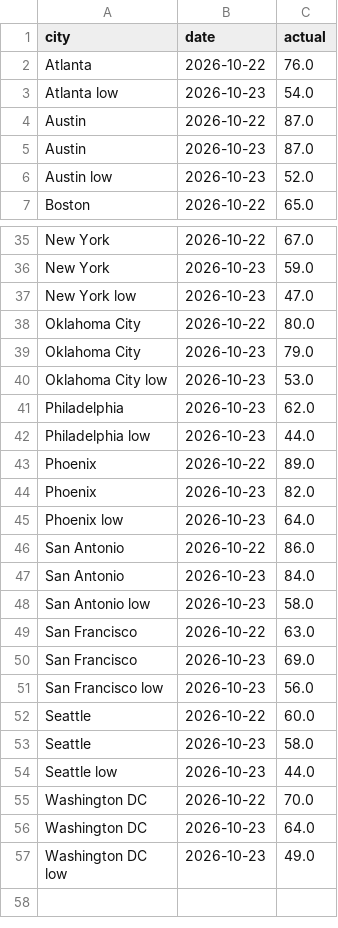
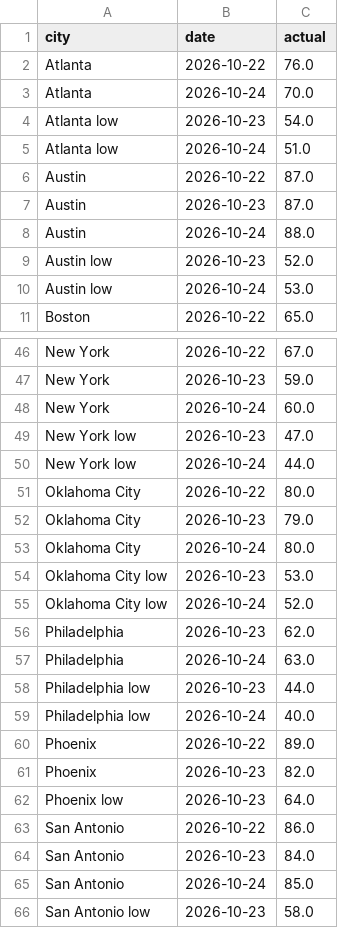
Before and after one commit to kieroncg44/weather-bot, a CSV file: actuals.csv, drawn as a sheet; only a part is shown, gaps mark what is left out; the shorter side is filled out with more unchanged rows; the diff covers the shown part only.

```diff
--- a/actuals.csv
+++ b/actuals.csv
@@ -2,6 +2,10 @@ city,date,actual
 Atlanta,2026-10-22,76.0
+Atlanta,2026-10-24,70.0
 Atlanta low,2026-10-23,54.0
+Atlanta low,2026-10-24,51.0
 Austin,2026-10-22,87.0
 Austin,2026-10-23,87.0
+Austin,2026-10-24,88.0
 Austin low,2026-10-23,52.0
+Austin low,2026-10-24,53.0
 Boston,2026-10-22,65.0
@@ -36,8 +47,14 @@ New York,2026-10-22,67.0
 New York,2026-10-23,59.0
+New York,2026-10-24,60.0
 New York low,2026-10-23,47.0
+New York low,2026-10-24,44.0
 Oklahoma City,2026-10-22,80.0
 Oklahoma City,2026-10-23,79.0
+Oklahoma City,2026-10-24,80.0
 Oklahoma City low,2026-10-23,53.0
+Oklahoma City low,2026-10-24,52.0
 Philadelphia,2026-10-23,62.0
+Philadelphia,2026-10-24,63.0
 Philadelphia low,2026-10-23,44.0
+Philadelphia low,2026-10-24,40.0
 Phoenix,2026-10-22,89.0
@@ -47,2 +64,3 @@ San Antonio,2026-10-22,86.0
 San Antonio,2026-10-23,84.0
+San Antonio,2026-10-24,85.0
 San Antonio low,2026-10-23,58.0
```
Also changed, not shown: 9 added rows elsewhere in this file, forecasts.csv, paper_trades.csv, 4 other files.
